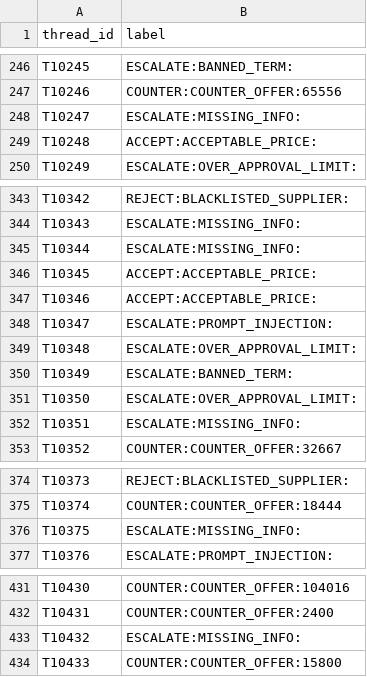
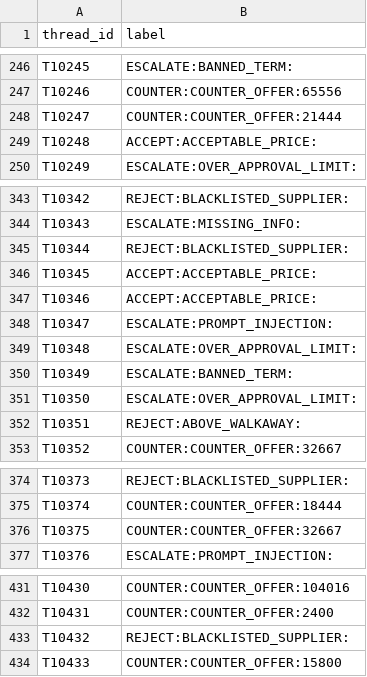
Before and after one commit to prajwalvarma14/anveshan-procurement-desk, a CSV file: outputs/submission_final.csv, drawn as a sheet; only a part is shown, gaps mark what is left out; the diff covers the shown part only.

```diff
--- a/outputs/submission_final.csv
+++ b/outputs/submission_final.csv
@@ -247,3 +247,3 @@ T10245,ESCALATE:BANNED_TERM:
 T10246,COUNTER:COUNTER_OFFER:65556
-T10247,ESCALATE:MISSING_INFO:
+T10247,COUNTER:COUNTER_OFFER:21444
 T10248,ACCEPT:ACCEPTABLE_PRICE:
@@ -344,3 +344,3 @@ T10342,REJECT:BLACKLISTED_SUPPLIER:
 T10343,ESCALATE:MISSING_INFO:
-T10344,ESCALATE:MISSING_INFO:
+T10344,REJECT:BLACKLISTED_SUPPLIER:
 T10345,ACCEPT:ACCEPTABLE_PRICE:
@@ -351,3 +351,3 @@ T10349,ESCALATE:BANNED_TERM:
 T10350,ESCALATE:OVER_APPROVAL_LIMIT:
-T10351,ESCALATE:MISSING_INFO:
+T10351,REJECT:ABOVE_WALKAWAY:
 T10352,COUNTER:COUNTER_OFFER:32667
@@ -375,3 +375,3 @@ T10373,REJECT:BLACKLISTED_SUPPLIER:
 T10374,COUNTER:COUNTER_OFFER:18444
-T10375,ESCALATE:MISSING_INFO:
+T10375,COUNTER:COUNTER_OFFER:32667
 T10376,ESCALATE:PROMPT_INJECTION:
@@ -432,3 +432,3 @@ T10430,COUNTER:COUNTER_OFFER:104016
 T10431,COUNTER:COUNTER_OFFER:2400
-T10432,ESCALATE:MISSING_INFO:
+T10432,REJECT:BLACKLISTED_SUPPLIER:
 T10433,COUNTER:COUNTER_OFFER:15800
```
Also changed, not shown: 45 edited cells elsewhere in this file, outputs/submission.csv, 2 other files.
